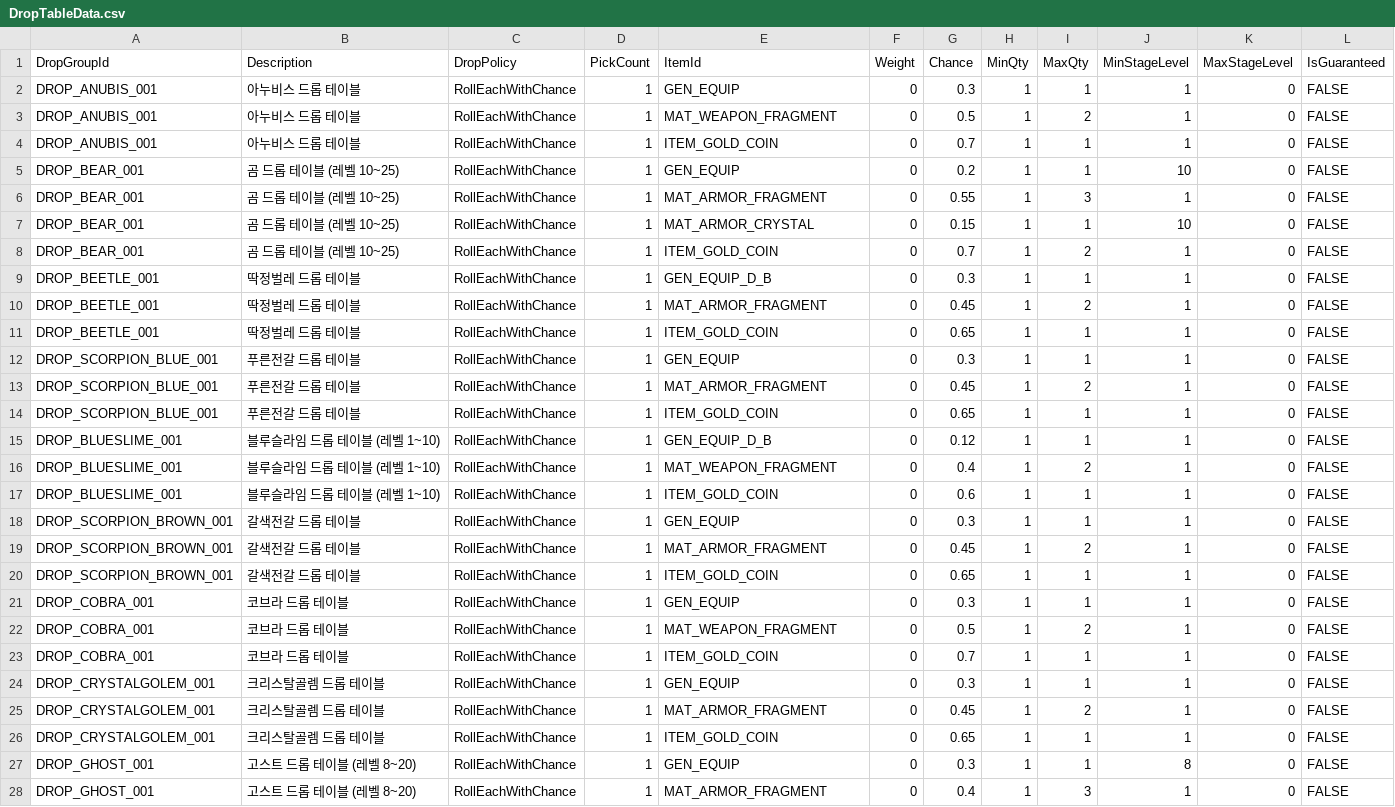
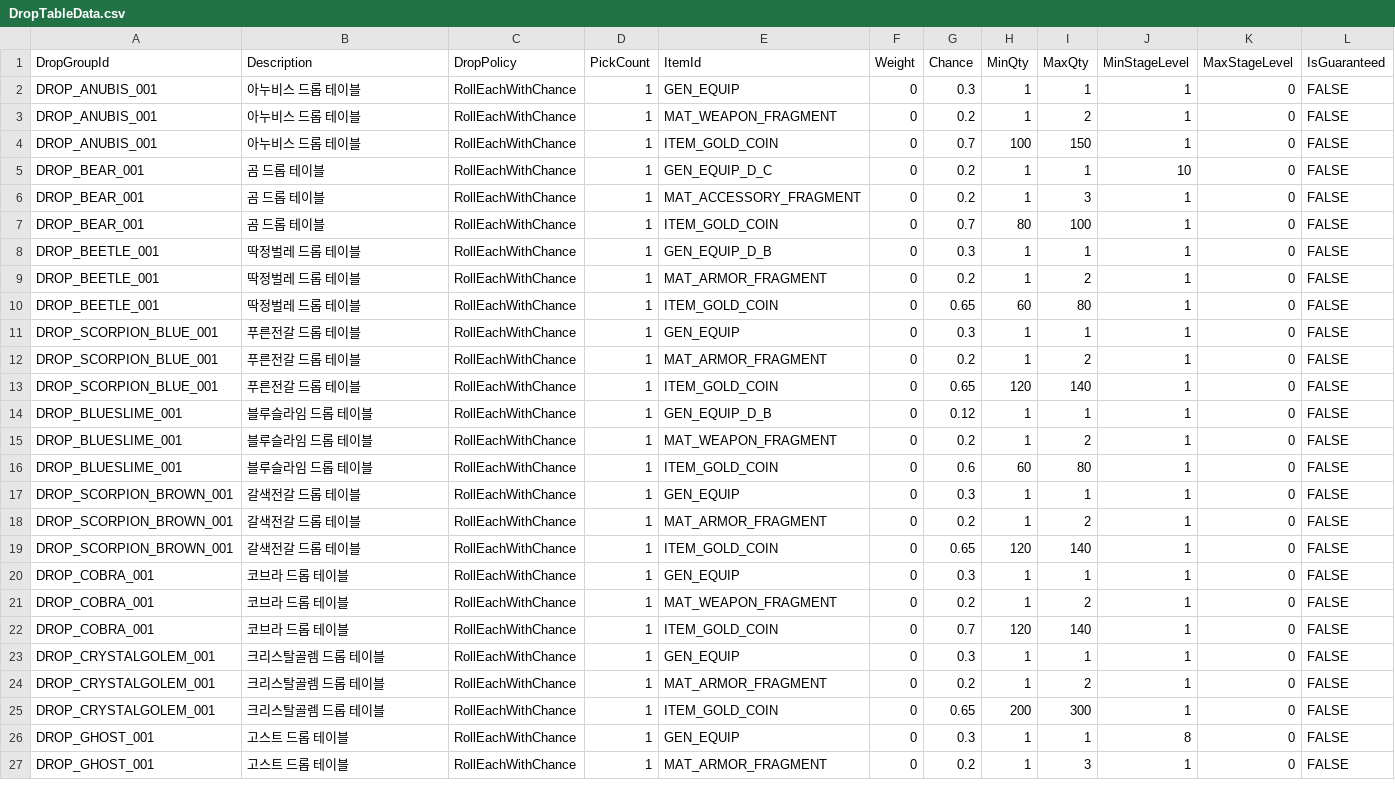
Before and after one commit to JakeStudio21/2DActionRPG, a CSV file: Assets/Resources/DropTables/CSV/DropTableData.csv, drawn as a sheet; only a part is shown; the diff covers the shown part only.

```diff
--- a/Assets/Resources/DropTables/CSV/DropTableData.csv
+++ b/Assets/Resources/DropTables/CSV/DropTableData.csv
@@ -2,27 +2,26 @@
 DROP_ANUBIS_001,아누비스 드롭 테이블,RollEachWithChance,1,GEN_EQUIP,0,0.3,1,1,1,0,FALSE
-DROP_ANUBIS_001,아누비스 드롭 테이블,RollEachWithChance,1,MAT_WEAPON_FRAGMENT,0,0.5,1,2,1,0,FALSE
-DROP_ANUBIS_001,아누비스 드롭 테이블,RollEachWithChance,1,ITEM_GOLD_COIN,0,0.7,1,1,1,0,FALSE
-DROP_BEAR_001,곰 드롭 테이블 (레벨 10~25),RollEachWithChance,1,GEN_EQUIP,0,0.2,1,1,10,0,FALSE
-DROP_BEAR_001,곰 드롭 테이블 (레벨 10~25),RollEachWithChance,1,MAT_ARMOR_FRAGMENT,0,0.55,1,3,1,0,FALSE
-DROP_BEAR_001,곰 드롭 테이블 (레벨 10~25),RollEachWithChance,1,MAT_ARMOR_CRYSTAL,0,0.15,1,1,10,0,FALSE
-DROP_BEAR_001,곰 드롭 테이블 (레벨 10~25),RollEachWithChance,1,ITEM_GOLD_COIN,0,0.7,1,2,1,0,FALSE
+DROP_ANUBIS_001,아누비스 드롭 테이블,RollEachWithChance,1,MAT_WEAPON_FRAGMENT,0,0.2,1,2,1,0,FALSE
+DROP_ANUBIS_001,아누비스 드롭 테이블,RollEachWithChance,1,ITEM_GOLD_COIN,0,0.7,100,150,1,0,FALSE
+DROP_BEAR_001,곰 드롭 테이블,RollEachWithChance,1,GEN_EQUIP_D_C,0,0.2,1,1,10,0,FALSE
+DROP_BEAR_001,곰 드롭 테이블,RollEachWithChance,1,MAT_ACCESSORY_FRAGMENT,0,0.2,1,3,1,0,FALSE
+DROP_BEAR_001,곰 드롭 테이블,RollEachWithChance,1,ITEM_GOLD_COIN,0,0.7,80,100,1,0,FALSE
 DROP_BEETLE_001,딱정벌레 드롭 테이블,RollEachWithChance,1,GEN_EQUIP_D_B,0,0.3,1,1,1,0,FALSE
-DROP_BEETLE_001,딱정벌레 드롭 테이블,RollEachWithChance,1,MAT_ARMOR_FRAGMENT,0,0.45,1,2,1,0,FALSE
-DROP_BEETLE_001,딱정벌레 드롭 테이블,RollEachWithChance,1,ITEM_GOLD_COIN,0,0.65,1,1,1,0,FALSE
+DROP_BEETLE_001,딱정벌레 드롭 테이블,RollEachWithChance,1,MAT_ARMOR_FRAGMENT,0,0.2,1,2,1,0,FALSE
+DROP_BEETLE_001,딱정벌레 드롭 테이블,RollEachWithChance,1,ITEM_GOLD_COIN,0,0.65,60,80,1,0,FALSE
 DROP_SCORPION_BLUE_001,푸른전갈 드롭 테이블,RollEachWithChance,1,GEN_EQUIP,0,0.3,1,1,1,0,FALSE
-DROP_SCORPION_BLUE_001,푸른전갈 드롭 테이블,RollEachWithChance,1,MAT_ARMOR_FRAGMENT,0,0.45,1,2,1,0,FALSE
-DROP_SCORPION_BLUE_001,푸른전갈 드롭 테이블,RollEachWithChance,1,ITEM_GOLD_COIN,0,0.65,1,1,1,0,FALSE
-DROP_BLUESLIME_001,블루슬라임 드롭 테이블 (레벨 1~10),RollEachWithChance,1,GEN_EQUIP_D_B,0,0.12,1,1,1,0,FALSE
-DROP_BLUESLIME_001,블루슬라임 드롭 테이블 (레벨 1~10),RollEachWithChance,1,MAT_WEAPON_FRAGMENT,0,0.4,1,2,1,0,FALSE
-DROP_BLUESLIME_001,블루슬라임 드롭 테이블 (레벨 1~10),RollEachWithChance,1,ITEM_GOLD_COIN,0,0.6,1,1,1,0,FALSE
+DROP_SCORPION_BLUE_001,푸른전갈 드롭 테이블,RollEachWithChance,1,MAT_ARMOR_FRAGMENT,0,0.2,1,2,1,0,FALSE
+DROP_SCORPION_BLUE_001,푸른전갈 드롭 테이블,RollEachWithChance,1,ITEM_GOLD_COIN,0,0.65,120,140,1,0,FALSE
+DROP_BLUESLIME_001,블루슬라임 드롭 테이블,RollEachWithChance,1,GEN_EQUIP_D_B,0,0.12,1,1,1,0,FALSE
+DROP_BLUESLIME_001,블루슬라임 드롭 테이블,RollEachWithChance,1,MAT_WEAPON_FRAGMENT,0,0.2,1,2,1,0,FALSE
+DROP_BLUESLIME_001,블루슬라임 드롭 테이블,RollEachWithChance,1,ITEM_GOLD_COIN,0,0.6,60,80,1,0,FALSE
 DROP_SCORPION_BROWN_001,갈색전갈 드롭 테이블,RollEachWithChance,1,GEN_EQUIP,0,0.3,1,1,1,0,FALSE
-DROP_SCORPION_BROWN_001,갈색전갈 드롭 테이블,RollEachWithChance,1,MAT_ARMOR_FRAGMENT,0,0.45,1,2,1,0,FALSE
-DROP_SCORPION_BROWN_001,갈색전갈 드롭 테이블,RollEachWithChance,1,ITEM_GOLD_COIN,0,0.65,1,1,1,0,FALSE
+DROP_SCORPION_BROWN_001,갈색전갈 드롭 테이블,RollEachWithChance,1,MAT_ARMOR_FRAGMENT,0,0.2,1,2,1,0,FALSE
+DROP_SCORPION_BROWN_001,갈색전갈 드롭 테이블,RollEachWithChance,1,ITEM_GOLD_COIN,0,0.65,120,140,1,0,FALSE
 DROP_COBRA_001,코브라 드롭 테이블,RollEachWithChance,1,GEN_EQUIP,0,0.3,1,1,1,0,FALSE
-DROP_COBRA_001,코브라 드롭 테이블,RollEachWithChance,1,MAT_WEAPON_FRAGMENT,0,0.5,1,2,1,0,FALSE
-DROP_COBRA_001,코브라 드롭 테이블,RollEachWithChance,1,ITEM_GOLD_COIN,0,0.7,1,1,1,0,FALSE
+DROP_COBRA_001,코브라 드롭 테이블,RollEachWithChance,1,MAT_WEAPON_FRAGMENT,0,0.2,1,2,1,0,FALSE
+DROP_COBRA_001,코브라 드롭 테이블,RollEachWithChance,1,ITEM_GOLD_COIN,0,0.7,120,140,1,0,FALSE
 DROP_CRYSTALGOLEM_001,크리스탈골렘 드롭 테이블,RollEachWithChance,1,GEN_EQUIP,0,0.3,1,1,1,0,FALSE
-DROP_CRYSTALGOLEM_001,크리스탈골렘 드롭 테이블,RollEachWithChance,1,MAT_ARMOR_FRAGMENT,0,0.45,1,2,1,0,FALSE
-DROP_CRYSTALGOLEM_001,크리스탈골렘 드롭 테이블,RollEachWithChance,1,ITEM_GOLD_COIN,0,0.65,1,1,1,0,FALSE
-DROP_GHOST_001,고스트 드롭 테이블 (레벨 8~20),RollEachWithChance,1,GEN_EQUIP,0,0.3,1,1,8,0,FALSE
-DROP_GHOST_001,고스트 드롭 테이블 (레벨 8~20),RollEachWithChance,1,MAT_ARMOR_FRAGMENT,0,0.4,1,3,1,0,FALSE
+DROP_CRYSTALGOLEM_001,크리스탈골렘 드롭 테이블,RollEachWithChance,1,MAT_ARMOR_FRAGMENT,0,0.2,1,2,1,0,FALSE
+DROP_CRYSTALGOLEM_001,크리스탈골렘 드롭 테이블,RollEachWithChance,1,ITEM_GOLD_COIN,0,0.65,200,300,1,0,FALSE
+DROP_GHOST_001,고스트 드롭 테이블,RollEachWithChance,1,GEN_EQUIP,0,0.3,1,1,8,0,FALSE
+DROP_GHOST_001,고스트 드롭 테이블,RollEachWithChance,1,MAT_ARMOR_FRAGMENT,0,0.2,1,3,1,0,FALSE
```
Also changed, not shown: 70 edited cells elsewhere in this file, 39 other files.
